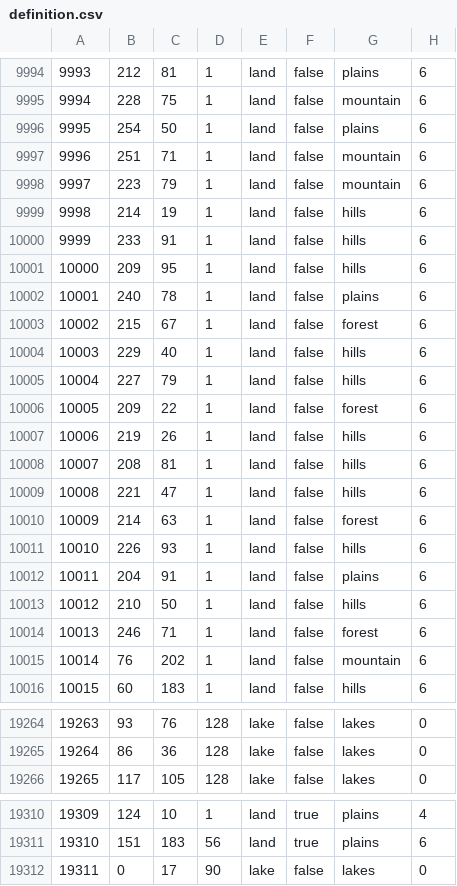
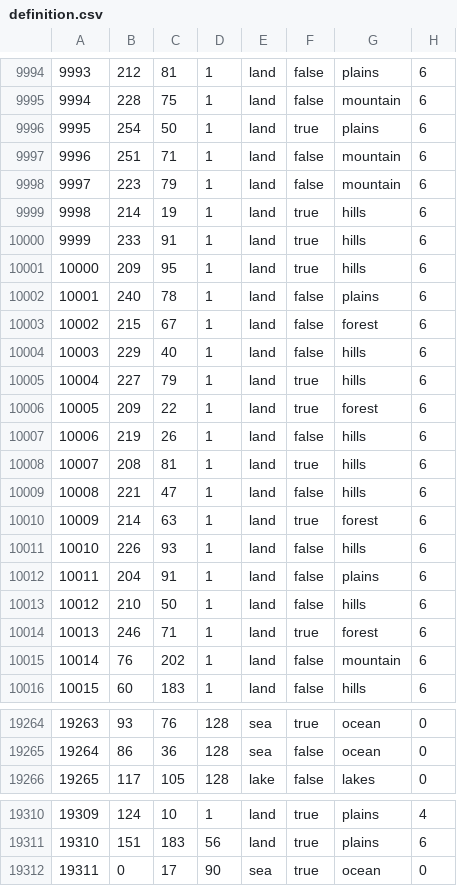
Before and after one commit to hoi4-modding-den/Dens-Fantasy-World, a CSV file: map/definition.csv, drawn as a sheet; only a part is shown, gaps mark what is left out; the diff covers the shown part only.

Commit message:
lake --> ocean

```diff
--- a/map/definition.csv
+++ b/map/definition.csv
@@ -9995,8 +9995,8 @@
 9994;228;75;1;land;false;mountain;6
-9995;254;50;1;land;false;plains;6
+9995;254;50;1;land;true;plains;6
 9996;251;71;1;land;false;mountain;6
 9997;223;79;1;land;false;mountain;6
-9998;214;19;1;land;false;hills;6
-9999;233;91;1;land;false;hills;6
-10000;209;95;1;land;false;hills;6
+9998;214;19;1;land;true;hills;6
+9999;233;91;1;land;true;hills;6
+10000;209;95;1;land;true;hills;6
 10001;240;78;1;land;false;plains;6
@@ -10004,8 +10004,8 @@
 10003;229;40;1;land;false;hills;6
-10004;227;79;1;land;false;hills;6
-10005;209;22;1;land;false;forest;6
+10004;227;79;1;land;true;hills;6
+10005;209;22;1;land;true;forest;6
 10006;219;26;1;land;false;hills;6
-10007;208;81;1;land;false;hills;6
+10007;208;81;1;land;true;hills;6
 10008;221;47;1;land;false;hills;6
-10009;214;63;1;land;false;forest;6
+10009;214;63;1;land;true;forest;6
 10010;226;93;1;land;false;hills;6
@@ -10013,3 +10013,3 @@
 10012;210;50;1;land;false;hills;6
-10013;246;71;1;land;false;forest;6
+10013;246;71;1;land;true;forest;6
 10014;76;202;1;land;false;mountain;6
@@ -19264,3 +19264,3 @@
-19263;93;76;128;lake;false;lakes;0
-19264;86;36;128;lake;false;lakes;0
+19263;93;76;128;sea;true;ocean;0
+19264;86;36;128;sea;false;ocean;0
 19265;117;105;128;lake;false;lakes;0
@@ -19311,2 +19311,2 @@
 19310;151;183;56;land;true;plains;6
-19311;0;17;90;lake;false;lakes;0
+19311;0;17;90;sea;true;ocean;0
```
Also changed, not shown: 144 edited cells elsewhere in this file, 5 other files.
